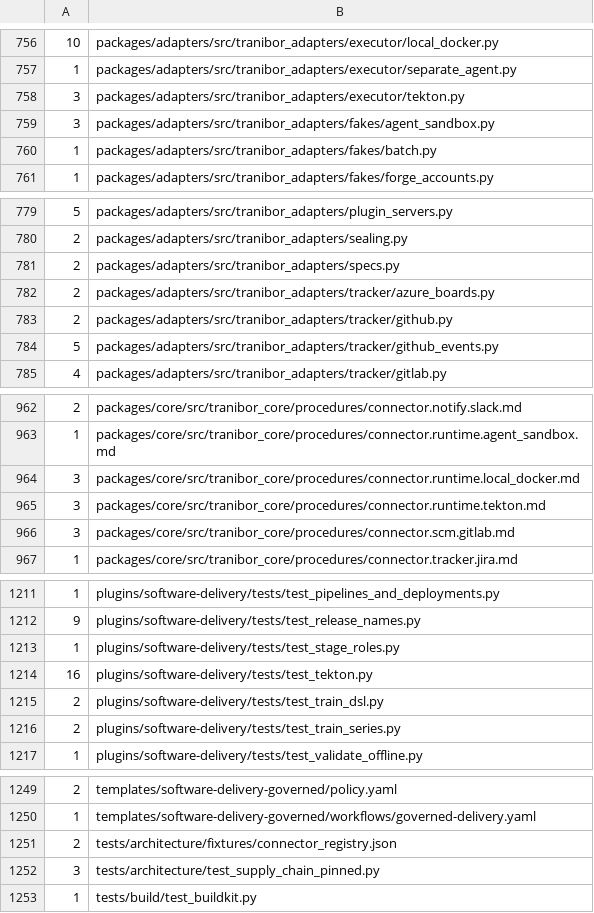
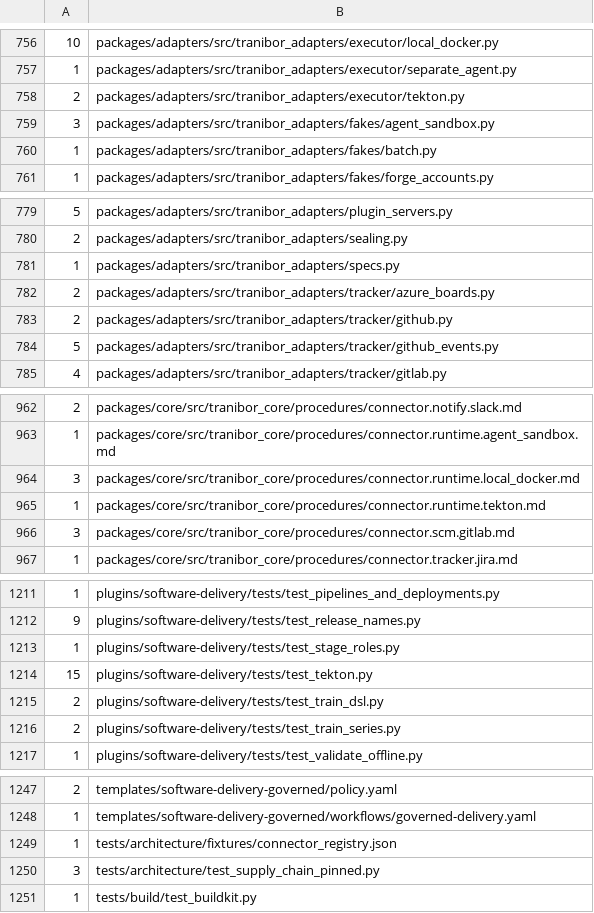
Before and after one commit to graalsystems/tranibor, a TSV file: tools/former_name_baseline.tsv, drawn as a sheet; only a part is shown, gaps mark what is left out; the diff covers the shown part only.

```diff
--- a/tools/former_name_baseline.tsv
+++ b/tools/former_name_baseline.tsv
@@ -757,3 +757,3 @@
 1	packages/adapters/src/tranibor_adapters/executor/separate_agent.py
-3	packages/adapters/src/tranibor_adapters/executor/tekton.py
+2	packages/adapters/src/tranibor_adapters/executor/tekton.py
 3	packages/adapters/src/tranibor_adapters/fakes/agent_sandbox.py
@@ -780,3 +780,3 @@
 2	packages/adapters/src/tranibor_adapters/sealing.py
-2	packages/adapters/src/tranibor_adapters/specs.py
+1	packages/adapters/src/tranibor_adapters/specs.py
 2	packages/adapters/src/tranibor_adapters/tracker/azure_boards.py
@@ -964,3 +964,3 @@
 3	packages/core/src/tranibor_core/procedures/connector.runtime.local_docker.md
-3	packages/core/src/tranibor_core/procedures/connector.runtime.tekton.md
+1	packages/core/src/tranibor_core/procedures/connector.runtime.tekton.md
 3	packages/core/src/tranibor_core/procedures/connector.scm.gitlab.md
@@ -1213,3 +1213,3 @@
 1	plugins/software-delivery/tests/test_stage_roles.py
-16	plugins/software-delivery/tests/test_tekton.py
+15	plugins/software-delivery/tests/test_tekton.py
 2	plugins/software-delivery/tests/test_train_dsl.py
@@ -1250,3 +1248,3 @@
 1	templates/software-delivery-governed/workflows/governed-delivery.yaml
-2	tests/architecture/fixtures/connector_registry.json
+1	tests/architecture/fixtures/connector_registry.json
 3	tests/architecture/test_supply_chain_pinned.py
```
Also changed, not shown: 2 removed rows and 4 edited cells elsewhere in this file, 31 other files.
